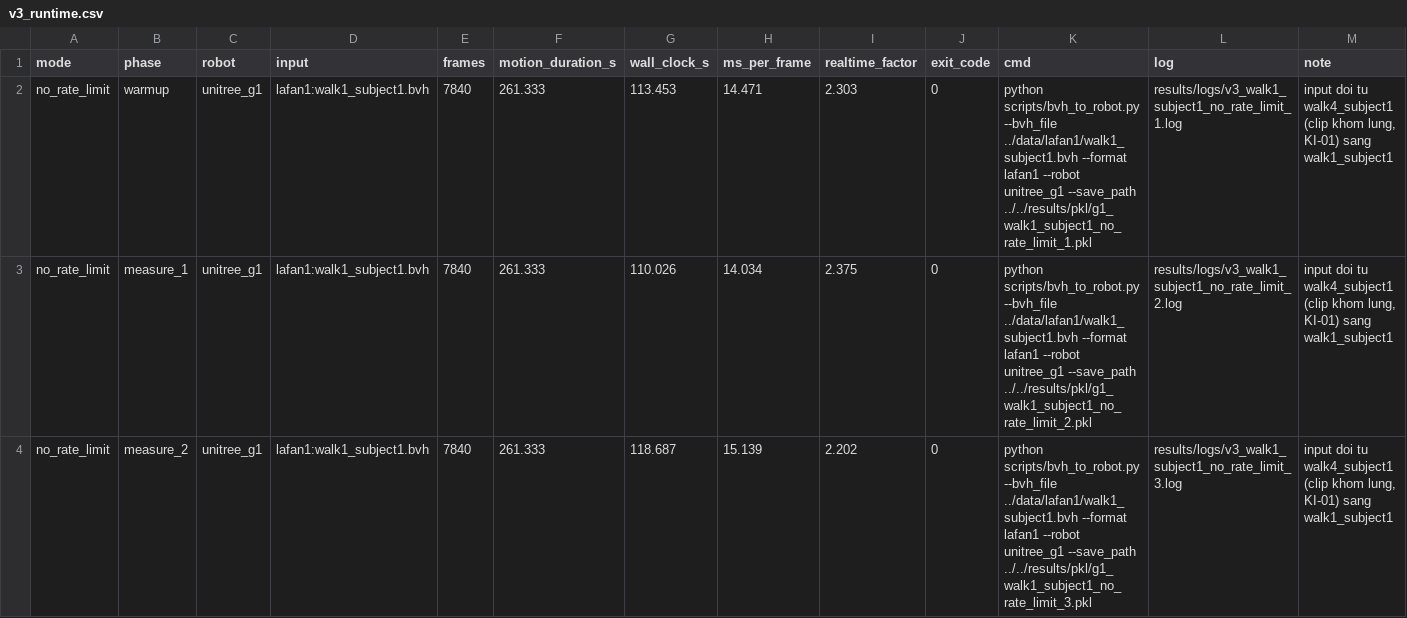
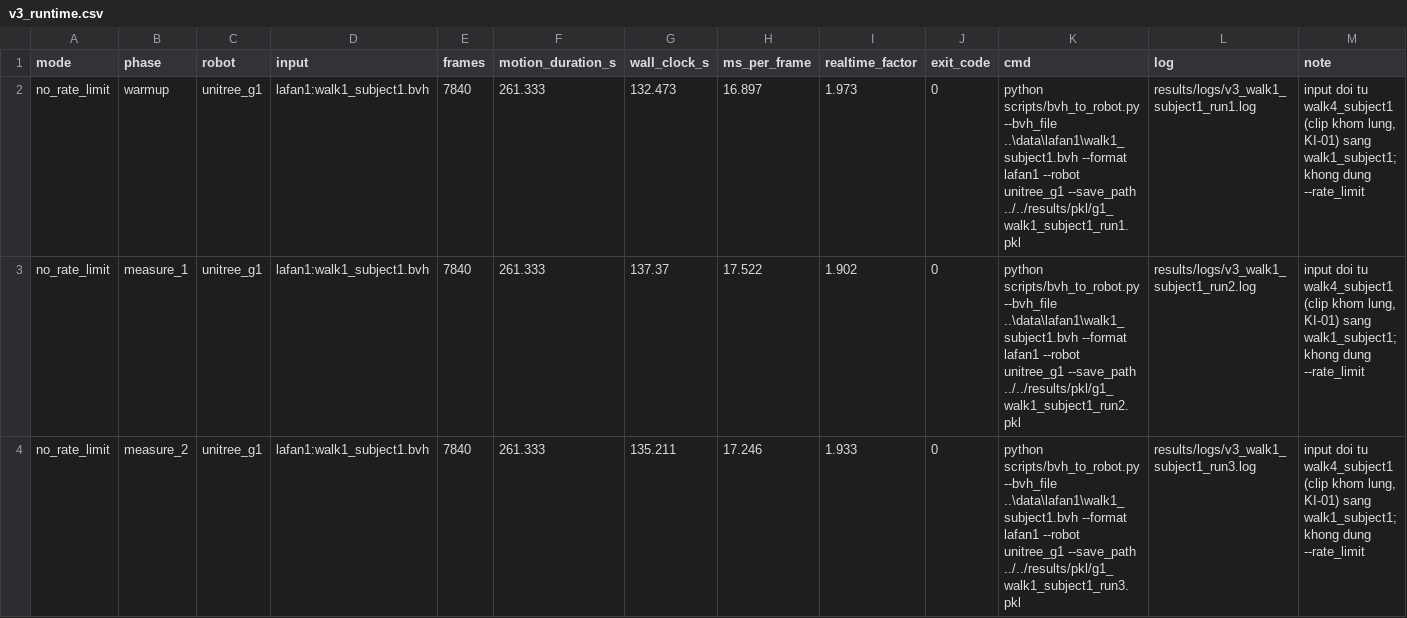
Before and after one commit to mtzwyu/GMR-Humanoid-Retargeting-Benchmark, a CSV file: results/v3_runtime.csv, drawn as a sheet; only a part is shown; the diff covers the shown part only.

Commit message:
fix(RV-14): moi lan chay ghi dong END wall_s/ms_per_frame/rtf vao chinh file log; chay lai 1 warmup + 3 lan (log cu bi thay the)

```diff
--- a/results/v3_runtime.csv
+++ b/results/v3_runtime.csv
@@ -2,3 +2,3 @@
-no_rate_limit,warmup,unitree_g1,lafan1:walk1_subject1.bvh,7840,261.333,113.453,14.471,2.303,0,"python scripts/bvh_to_robot.py --bvh_file ../data/lafan1/walk1_subject1.bvh --format lafan1 --robot unitree_g1 --save_path ../../results/pkl/g1_walk1_subject1_no_rate_limit_1.pkl",results/logs/v3_walk1_subject1_no_rate_limit_1.log,"input doi tu walk4_subject1 (clip khom lung, KI-01) sang walk1_subject1"
-no_rate_limit,measure_1,unitree_g1,lafan1:walk1_subject1.bvh,7840,261.333,110.026,14.034,2.375,0,"python scripts/bvh_to_robot.py --bvh_file ../data/lafan1/walk1_subject1.bvh --format lafan1 --robot unitree_g1 --save_path ../../results/pkl/g1_walk1_subject1_no_rate_limit_2.pkl",results/logs/v3_walk1_subject1_no_rate_limit_2.log,"input doi tu walk4_subject1 (clip khom lung, KI-01) sang walk1_subject1"
-no_rate_limit,measure_2,unitree_g1,lafan1:walk1_subject1.bvh,7840,261.333,118.687,15.139,2.202,0,"python scripts/bvh_to_robot.py --bvh_file ../data/lafan1/walk1_subject1.bvh --format lafan1 --robot unitree_g1 --save_path ../../results/pkl/g1_walk1_subject1_no_rate_limit_3.pkl",results/logs/v3_walk1_subject1_no_rate_limit_3.log,"input doi tu walk4_subject1 (clip khom lung, KI-01) sang walk1_subject1"
+"no_rate_limit","warmup","unitree_g1","lafan1:walk1_subject1.bvh","7840","261.333","132.473","16.897","1.973","0","python scripts/bvh_to_robot.py --bvh_file ..\data\lafan1\walk1_subject1.bvh --format lafan1 --robot unitree_g1 --save_path ../../results/pkl/g1_walk1_subject1_run1.pkl","results/logs/v3_walk1_subject1_run1.log","input doi tu walk4_subject1 (clip khom lung, KI-01) sang walk1_subject1; khong dung --rate_limit"
+"no_rate_limit","measure_1","unitree_g1","lafan1:walk1_subject1.bvh","7840","261.333","137.37","17.522","1.902","0","python scripts/bvh_to_robot.py --bvh_file ..\data\lafan1\walk1_subject1.bvh --format lafan1 --robot unitree_g1 --save_path ../../results/pkl/g1_walk1_subject1_run2.pkl","results/logs/v3_walk1_subject1_run2.log","input doi tu walk4_subject1 (clip khom lung, KI-01) sang walk1_subject1; khong dung --rate_limit"
+"no_rate_limit","measure_2","unitree_g1","lafan1:walk1_subject1.bvh","7840","261.333","135.211","17.246","1.933","0","python scripts/bvh_to_robot.py --bvh_file ..\data\lafan1\walk1_subject1.bvh --format lafan1 --robot unitree_g1 --save_path ../../results/pkl/g1_walk1_subject1_run3.pkl","results/logs/v3_walk1_subject1_run3.log","input doi tu walk4_subject1 (clip khom lung, KI-01) sang walk1_subject1; khong dung --rate_limit"
```
Also changed, not shown: 1 removed row and 6 edited cells elsewhere in this file, 14 other files.
